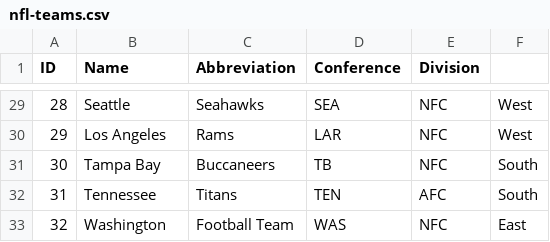
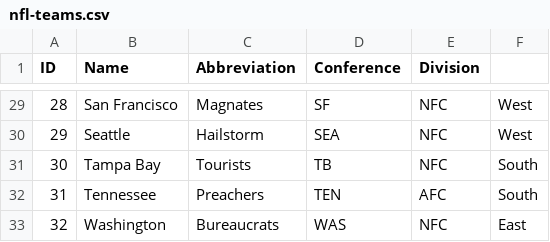
Before and after one commit to wjh18/mtc-football, a CSV file: leagues/data/nfl-teams.csv, drawn as a sheet; only a part is shown, gaps mark what is left out; the diff covers the shown part only.

Commit message:
Update a broken test, change team names

```diff
--- a/leagues/data/nfl-teams.csv
+++ b/leagues/data/nfl-teams.csv
@@ -29,5 +29,5 @@ ID,Name,Abbreviation,Conference,Division
-28,Seattle,Seahawks,SEA,NFC,West
-29,Los Angeles,Rams,LAR,NFC,West
-30,Tampa Bay,Buccaneers,TB,NFC,South
-31,Tennessee,Titans,TEN,AFC,South
-32,Washington,Football Team,WAS,NFC,East
+28,San Francisco,Magnates,SF,NFC,West
+29,Seattle,Hailstorm,SEA,NFC,West
+30,Tampa Bay,Tourists,TB,NFC,South
+31,Tennessee,Preachers,TEN,AFC,South
+32,Washington,Bureaucrats,WAS,NFC,East
```
Also changed, not shown: 29 edited cells elsewhere in this file, 1 other file.
